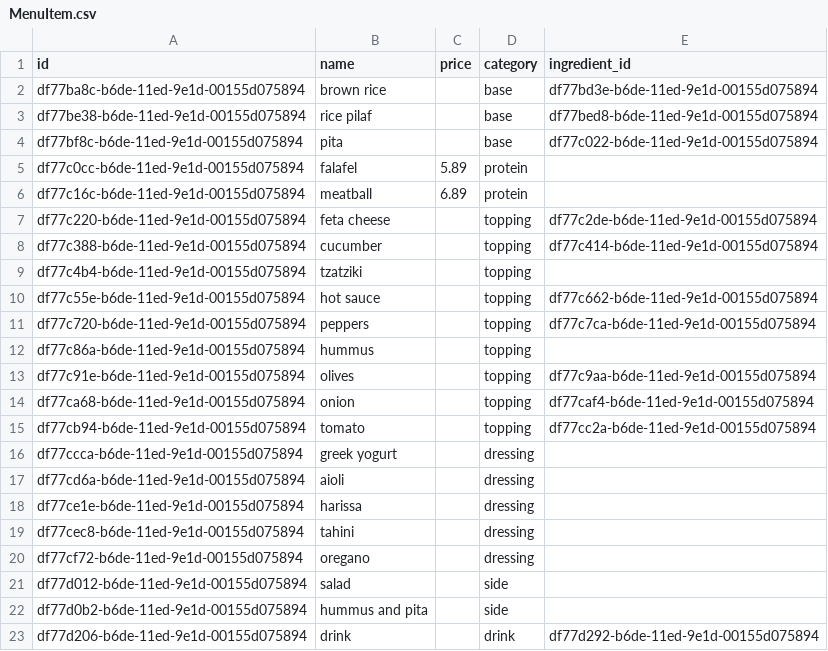
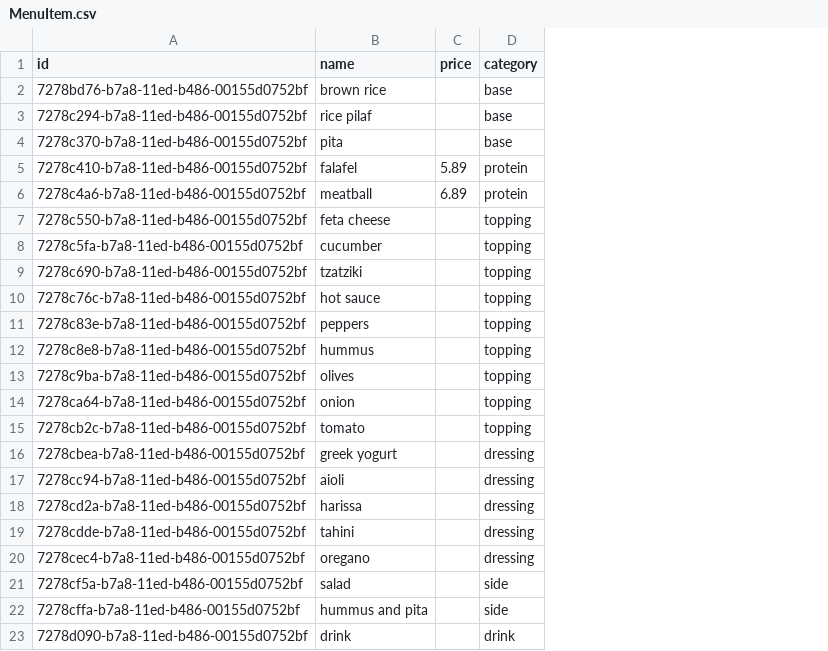
Before and after one commit to m-ruiz21/CSCE3311-db-files, a CSV file: MenuItem.csv, drawn as a sheet; the diff names each change by its address in the sheet, - before the commit and + after, or states it on an @@ line.

```diff
--- a/MenuItem.csv
+++ b/MenuItem.csv
-column E (ingredient_id), rows 2-23: df77bd3e-b6de-11ed-9e1d-00155d075894 | df77bed8-b6de-11ed-9e1d-00155d075894 | df77c022-b6de-11ed-9e1d-00155d075894 |  |  | df77c2de-b6de-11ed-9e1d-00155d075894 | df77c414-b6de-11ed-9e1d-00155d075894 |  | df77c662-b6de-11ed-9e1d-00155d075894 | df77c7ca-b6de-11ed-9e1d-00155d075894 |  | df77c9aa-b6de-11ed-9e1d-00155d075894 | df77caf4-b6de-11ed-9e1d-00155d075894 | df77cc2a-b6de-11ed-9e1d-00155d075894 |  |  |  |  |  |  |  | df77d292-b6de-11ed-9e1d-00155d075894
-A2 (id): df77ba8c-b6de-11ed-9e1d-00155d075894
+A2 (id): 7278bd76-b7a8-11ed-b486-00155d0752bf
-A3 (id): df77be38-b6de-11ed-9e1d-00155d075894
+A3 (id): 7278c294-b7a8-11ed-b486-00155d0752bf
-A4 (id): df77bf8c-b6de-11ed-9e1d-00155d075894
+A4 (id): 7278c370-b7a8-11ed-b486-00155d0752bf
-A5 (id): df77c0cc-b6de-11ed-9e1d-00155d075894
+A5 (id): 7278c410-b7a8-11ed-b486-00155d0752bf
-A6 (id): df77c16c-b6de-11ed-9e1d-00155d075894
+A6 (id): 7278c4a6-b7a8-11ed-b486-00155d0752bf
-A7 (id): df77c220-b6de-11ed-9e1d-00155d075894
+A7 (id): 7278c550-b7a8-11ed-b486-00155d0752bf
-A8 (id): df77c388-b6de-11ed-9e1d-00155d075894
+A8 (id): 7278c5fa-b7a8-11ed-b486-00155d0752bf
-A9 (id): df77c4b4-b6de-11ed-9e1d-00155d075894
+A9 (id): 7278c690-b7a8-11ed-b486-00155d0752bf
-A10 (id): df77c55e-b6de-11ed-9e1d-00155d075894
+A10 (id): 7278c76c-b7a8-11ed-b486-00155d0752bf
-A11 (id): df77c720-b6de-11ed-9e1d-00155d075894
+A11 (id): 7278c83e-b7a8-11ed-b486-00155d0752bf
-A12 (id): df77c86a-b6de-11ed-9e1d-00155d075894
+A12 (id): 7278c8e8-b7a8-11ed-b486-00155d0752bf
-A13 (id): df77c91e-b6de-11ed-9e1d-00155d075894
+A13 (id): 7278c9ba-b7a8-11ed-b486-00155d0752bf
-A14 (id): df77ca68-b6de-11ed-9e1d-00155d075894
+A14 (id): 7278ca64-b7a8-11ed-b486-00155d0752bf
-A15 (id): df77cb94-b6de-11ed-9e1d-00155d075894
+A15 (id): 7278cb2c-b7a8-11ed-b486-00155d0752bf
-A16 (id): df77ccca-b6de-11ed-9e1d-00155d075894
+A16 (id): 7278cbea-b7a8-11ed-b486-00155d0752bf
-A17 (id): df77cd6a-b6de-11ed-9e1d-00155d075894
+A17 (id): 7278cc94-b7a8-11ed-b486-00155d0752bf
-A18 (id): df77ce1e-b6de-11ed-9e1d-00155d075894
+A18 (id): 7278cd2a-b7a8-11ed-b486-00155d0752bf
-A19 (id): df77cec8-b6de-11ed-9e1d-00155d075894
+A19 (id): 7278cdde-b7a8-11ed-b486-00155d0752bf
-A20 (id): df77cf72-b6de-11ed-9e1d-00155d075894
+A20 (id): 7278cec4-b7a8-11ed-b486-00155d0752bf
-A21 (id): df77d012-b6de-11ed-9e1d-00155d075894
+A21 (id): 7278cf5a-b7a8-11ed-b486-00155d0752bf
-A22 (id): df77d0b2-b6de-11ed-9e1d-00155d075894
+A22 (id): 7278cffa-b7a8-11ed-b486-00155d0752bf
-A23 (id): df77d206-b6de-11ed-9e1d-00155d075894
+A23 (id): 7278d090-b7a8-11ed-b486-00155d0752bf
```
Also changed, not shown: 5 other files.
